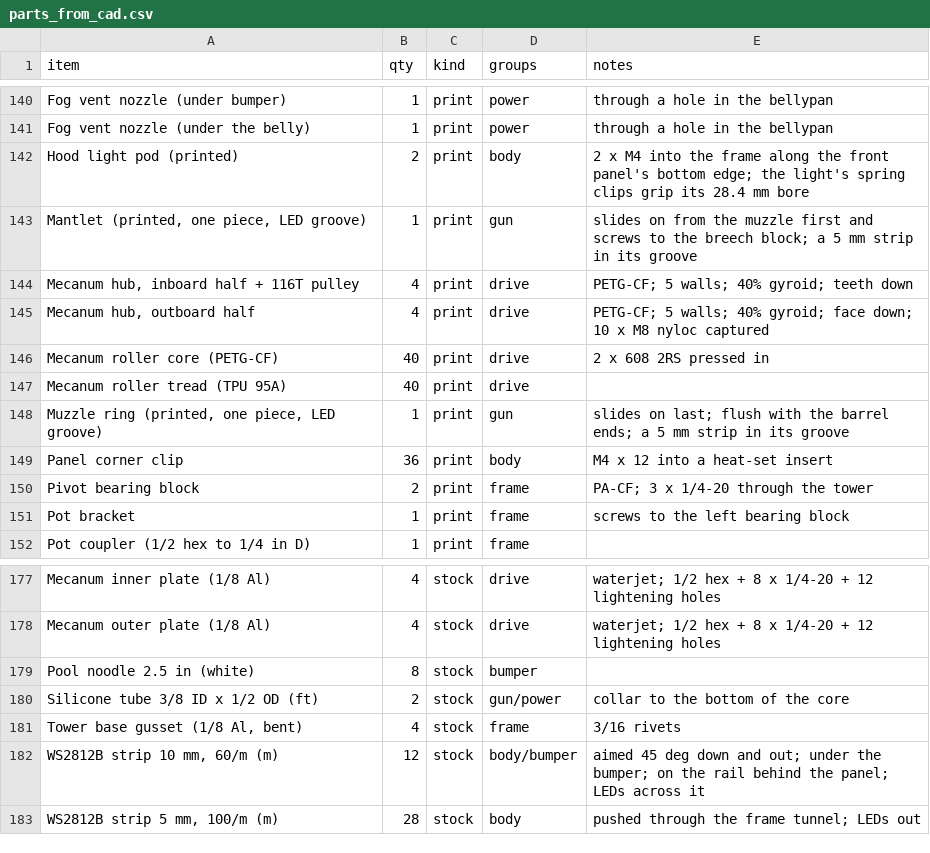
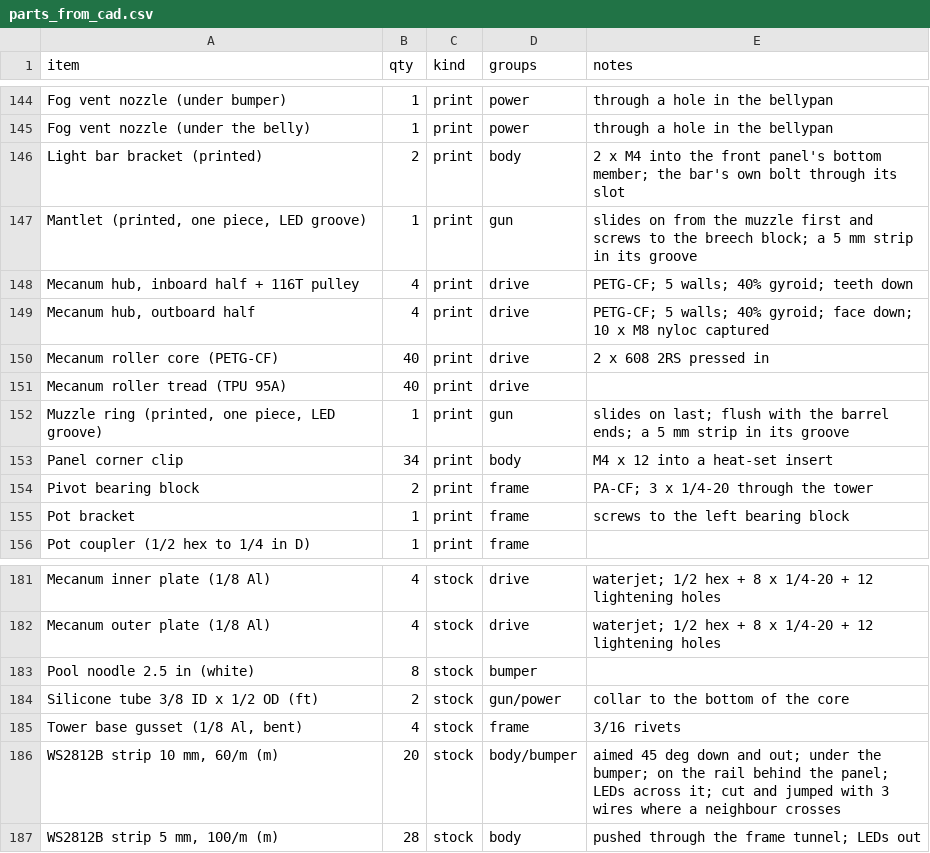
Before and after one commit to ElMagoCT/brophy-tshirt-cannon, a CSV file: cad/glacis/out/parts_from_cad.csv, drawn as a sheet; only a part is shown, gaps mark what is left out; the diff covers the shown part only.

```diff
--- a/cad/glacis/out/parts_from_cad.csv
+++ b/cad/glacis/out/parts_from_cad.csv
@@ -141,3 +145,3 @@ item,qty,kind,groups,notes
 "Fog vent nozzle (under the belly)",1,print,power,"through a hole in the bellypan"
-"Hood light pod (printed)",2,print,body,"2 x M4 into the frame along the front panel's bottom edge; the light's spring clips grip its 28.4 mm bore"
+"Light bar bracket (printed)",2,print,body,"2 x M4 into the front panel's bottom member; the bar's own bolt through its slot"
 "Mantlet (printed, one piece, LED groove)",1,print,gun,"slides on from the muzzle first and screws to the breech block; a 5 mm strip in its groove"
@@ -148,3 +152,3 @@ item,qty,kind,groups,notes
 "Muzzle ring (printed, one piece, LED groove)",1,print,gun,"slides on last; flush with the barrel ends; a 5 mm strip in its groove"
-"Panel corner clip",36,print,body,"M4 x 12 into a heat-set insert"
+"Panel corner clip",34,print,body,"M4 x 12 into a heat-set insert"
 "Pivot bearing block",2,print,frame,"PA-CF; 3 x 1/4-20 through the tower"
@@ -181,3 +185,3 @@ item,qty,kind,groups,notes
 "Tower base gusset (1/8 Al, bent)",4,stock,frame,"3/16 rivets"
-"WS2812B strip 10 mm, 60/m (m)",12,stock,body/bumper,"aimed 45 deg down and out; under the bumper; on the rail behind the panel; LEDs across it"
+"WS2812B strip 10 mm, 60/m (m)",20,stock,body/bumper,"aimed 45 deg down and out; under the bumper; on the rail behind the panel; LEDs across it; cut and jumped with 3 wires where a neighbour crosses"
 "WS2812B strip 5 mm, 100/m (m)",28,stock,body,"pushed through the frame tunnel; LEDs out"
```
Also changed, not shown: 6 added rows, 2 removed rows and 2 edited cells elsewhere in this file, bom/glacis_bom.csv, 22 other files.
